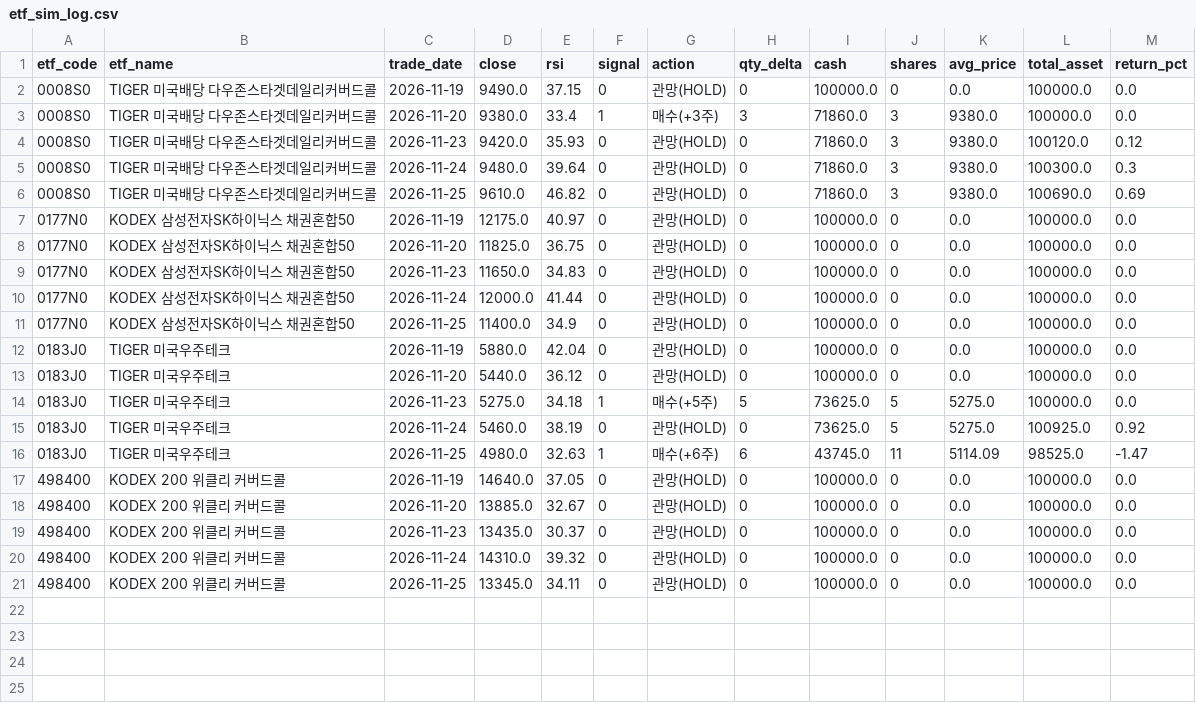
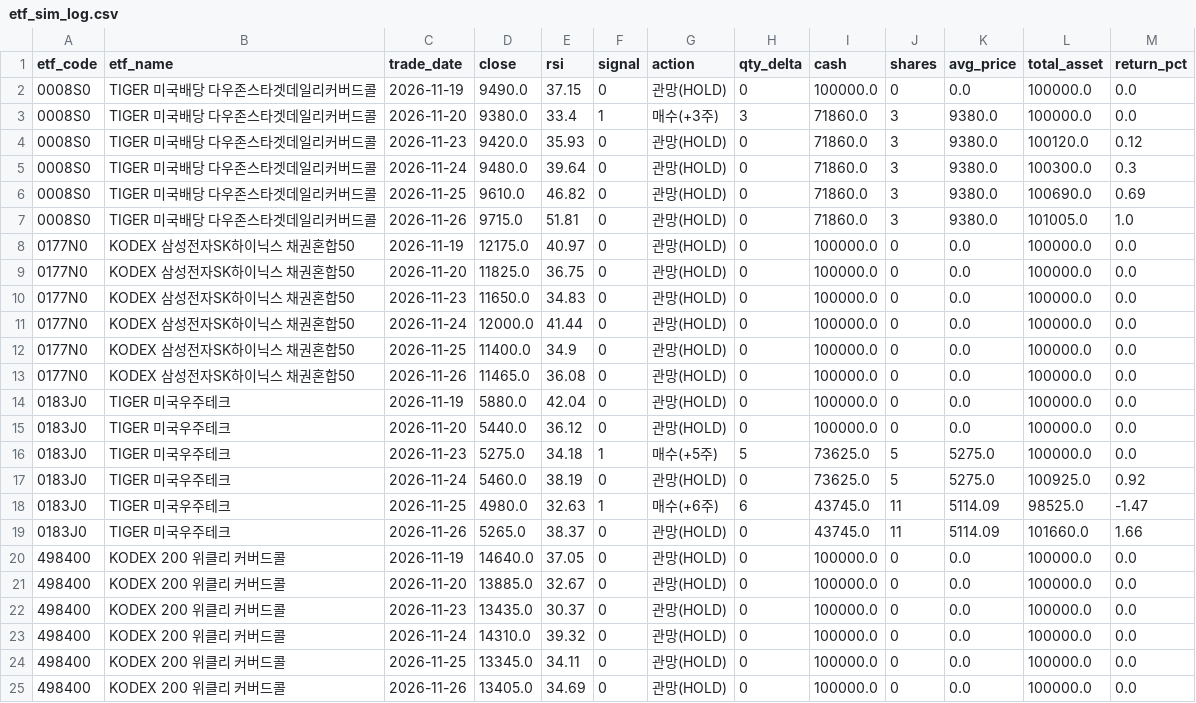
Before and after one commit to David-AI-100/etf-sim-tracker, a CSV file: data/etf_sim_log.csv, drawn as a sheet.

```diff
--- a/data/etf_sim_log.csv
+++ b/data/etf_sim_log.csv
@@ -6,2 +6,3 @@
 0008S0,TIGER 미국배당 다우존스타겟데일리커버드콜,2026-11-25,9610.0,46.82,0,관망(HOLD),0,71860.0,3,9380.0,100690.0,0.69
+0008S0,TIGER 미국배당 다우존스타겟데일리커버드콜,2026-11-26,9715.0,51.81,0,관망(HOLD),0,71860.0,3,9380.0,101005.0,1.0
 0177N0,KODEX 삼성전자SK하이닉스 채권혼합50,2026-11-19,12175.0,40.97,0,관망(HOLD),0,100000.0,0,0.0,100000.0,0.0
@@ -11,2 +12,3 @@
 0177N0,KODEX 삼성전자SK하이닉스 채권혼합50,2026-11-25,11400.0,34.9,0,관망(HOLD),0,100000.0,0,0.0,100000.0,0.0
+0177N0,KODEX 삼성전자SK하이닉스 채권혼합50,2026-11-26,11465.0,36.08,0,관망(HOLD),0,100000.0,0,0.0,100000.0,0.0
 0183J0,TIGER 미국우주테크,2026-11-19,5880.0,42.04,0,관망(HOLD),0,100000.0,0,0.0,100000.0,0.0
@@ -16,2 +18,3 @@
 0183J0,TIGER 미국우주테크,2026-11-25,4980.0,32.63,1,매수(+6주),6,43745.0,11,5114.09,98525.0,-1.47
+0183J0,TIGER 미국우주테크,2026-11-26,5265.0,38.37,0,관망(HOLD),0,43745.0,11,5114.09,101660.0,1.66
 498400,KODEX 200 위클리 커버드콜,2026-11-19,14640.0,37.05,0,관망(HOLD),0,100000.0,0,0.0,100000.0,0.0
@@ -21 +24,2 @@
 498400,KODEX 200 위클리 커버드콜,2026-11-25,13345.0,34.11,0,관망(HOLD),0,100000.0,0,0.0,100000.0,0.0
+498400,KODEX 200 위클리 커버드콜,2026-11-26,13405.0,34.69,0,관망(HOLD),0,100000.0,0,0.0,100000.0,0.0
```
Also changed, not shown: 1 other file.
